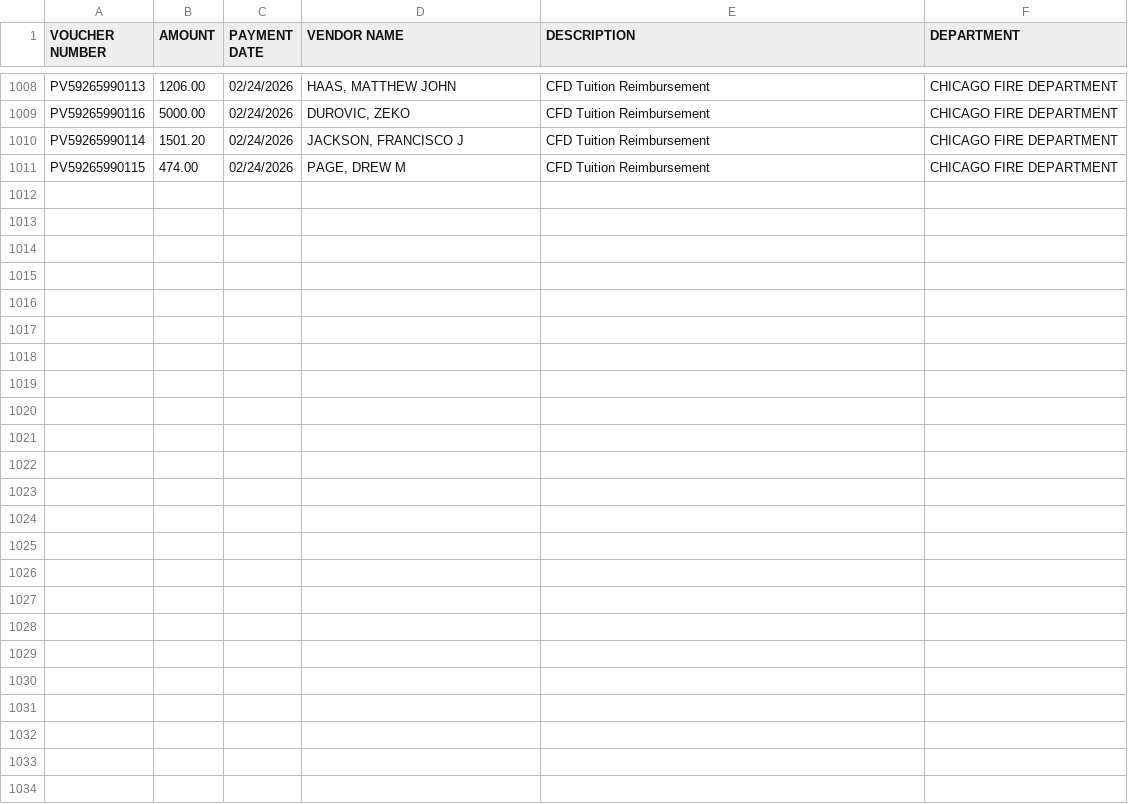
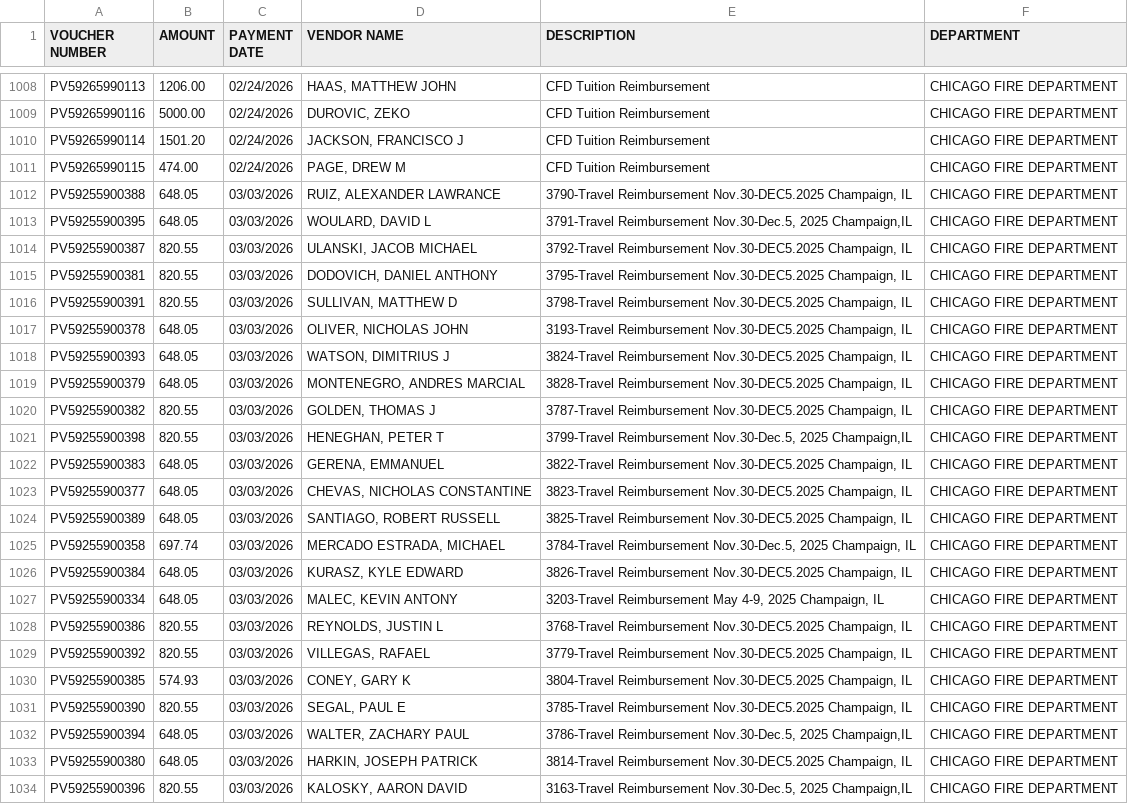
Before and after one commit to hgorledeenn/Chicago-Reimbursements-site, a CSV file: docs/dept-csvs/chicago-fire-department.csv, drawn as a sheet; only a part is shown, gaps mark what is left out; the diff names each change by its address in the sheet, - before the commit and + after, or states it on an @@ line.

```diff
--- a/docs/dept-csvs/chicago-fire-department.csv
+++ b/docs/dept-csvs/chicago-fire-department.csv
+row 1012: PV59255900388 | 648.05 | 03/03/2026 | RUIZ, ALEXANDER LAWRANCE | 3790-Travel Reimbursement Nov.30-DEC5.2025 Champaign, IL | CHICAGO FIRE DEPARTMENT
+row 1013: PV59255900395 | 648.05 | 03/03/2026 | WOULARD, DAVID L | 3791-Travel Reimbursement Nov.30-Dec.5, 2025 Champaign,IL | CHICAGO FIRE DEPARTMENT
+row 1014: PV59255900387 | 820.55 | 03/03/2026 | ULANSKI, JACOB MICHAEL | 3792-Travel Reimbursement Nov.30-DEC5.2025 Champaign, IL | CHICAGO FIRE DEPARTMENT
+row 1015: PV59255900381 | 820.55 | 03/03/2026 | DODOVICH, DANIEL ANTHONY | 3795-Travel Reimbursement Nov.30-DEC5.2025 Champaign, IL | CHICAGO FIRE DEPARTMENT
+row 1016: PV59255900391 | 820.55 | 03/03/2026 | SULLIVAN, MATTHEW D | 3798-Travel Reimbursement Nov.30-DEC5.2025 Champaign, IL | CHICAGO FIRE DEPARTMENT
+row 1017: PV59255900378 | 648.05 | 03/03/2026 | OLIVER, NICHOLAS JOHN | 3193-Travel Reimbursement Nov.30-DEC5.2025 Champaign, IL | CHICAGO FIRE DEPARTMENT
+row 1018: PV59255900393 | 648.05 | 03/03/2026 | WATSON, DIMITRIUS J | 3824-Travel Reimbursement Nov.30-DEC5.2025 Champaign, IL | CHICAGO FIRE DEPARTMENT
+row 1019: PV59255900379 | 648.05 | 03/03/2026 | MONTENEGRO, ANDRES MARCIAL | 3828-Travel Reimbursement Nov.30-DEC5.2025 Champaign, IL | CHICAGO FIRE DEPARTMENT
+row 1020: PV59255900382 | 820.55 | 03/03/2026 | GOLDEN, THOMAS J | 3787-Travel Reimbursement Nov.30-DEC5.2025 Champaign, IL | CHICAGO FIRE DEPARTMENT
+row 1021: PV59255900398 | 820.55 | 03/03/2026 | HENEGHAN, PETER T | 3799-Travel Reimbursement Nov.30-Dec.5, 2025 Champaign,IL | CHICAGO FIRE DEPARTMENT
+row 1022: PV59255900383 | 648.05 | 03/03/2026 | GERENA, EMMANUEL | 3822-Travel Reimbursement Nov.30-DEC5.2025 Champaign, IL | CHICAGO FIRE DEPARTMENT
+row 1023: PV59255900377 | 648.05 | 03/03/2026 | CHEVAS, NICHOLAS CONSTANTINE | 3823-Travel Reimbursement Nov.30-DEC5.2025 Champaign, IL | CHICAGO FIRE DEPARTMENT
+row 1024: PV59255900389 | 648.05 | 03/03/2026 | SANTIAGO, ROBERT RUSSELL | 3825-Travel Reimbursement Nov.30-DEC5.2025 Champaign, IL | CHICAGO FIRE DEPARTMENT
+row 1025: PV59255900358 | 697.74 | 03/03/2026 | MERCADO ESTRADA, MICHAEL | 3784-Travel Reimbursement Nov.30-Dec.5, 2025 Champaign, IL | CHICAGO FIRE DEPARTMENT
+row 1026: PV59255900384 | 648.05 | 03/03/2026 | KURASZ, KYLE EDWARD | 3826-Travel Reimbursement Nov.30-DEC5.2025 Champaign, IL | CHICAGO FIRE DEPARTMENT
+row 1027: PV59255900334 | 648.05 | 03/03/2026 | MALEC, KEVIN ANTONY | 3203-Travel Reimbursement May 4-9, 2025 Champaign, IL | CHICAGO FIRE DEPARTMENT
+row 1028: PV59255900386 | 820.55 | 03/03/2026 | REYNOLDS, JUSTIN L | 3768-Travel Reimbursement Nov.30-DEC5.2025 Champaign, IL | CHICAGO FIRE DEPARTMENT
+row 1029: PV59255900392 | 820.55 | 03/03/2026 | VILLEGAS, RAFAEL | 3779-Travel Reimbursement Nov.30-DEC5.2025 Champaign, IL | CHICAGO FIRE DEPARTMENT
+row 1030: PV59255900385 | 574.93 | 03/03/2026 | CONEY, GARY K | 3804-Travel Reimbursement Nov.30-DEC5.2025 Champaign, IL | CHICAGO FIRE DEPARTMENT
+row 1031: PV59255900390 | 820.55 | 03/03/2026 | SEGAL, PAUL E | 3785-Travel Reimbursement Nov.30-DEC5.2025 Champaign, IL | CHICAGO FIRE DEPARTMENT
+row 1032: PV59255900394 | 648.05 | 03/03/2026 | WALTER, ZACHARY PAUL | 3786-Travel Reimbursement Nov.30-Dec.5, 2025 Champaign,IL | CHICAGO FIRE DEPARTMENT
+row 1033: PV59255900380 | 648.05 | 03/03/2026 | HARKIN, JOSEPH PATRICK | 3814-Travel Reimbursement Nov.30-DEC5.2025 Champaign, IL | CHICAGO FIRE DEPARTMENT
+row 1034: PV59255900396 | 820.55 | 03/03/2026 | KALOSKY, AARON DAVID | 3163-Travel Reimbursement Nov.30-Dec.5, 2025 Champaign,IL | CHICAGO FIRE DEPARTMENT
```
Also changed, not shown: docs/dept-csvs/chicago-department-of-aviation.csv, docs/dept-csvs/chicago-department-of-transportation.csv, 5 other files.
